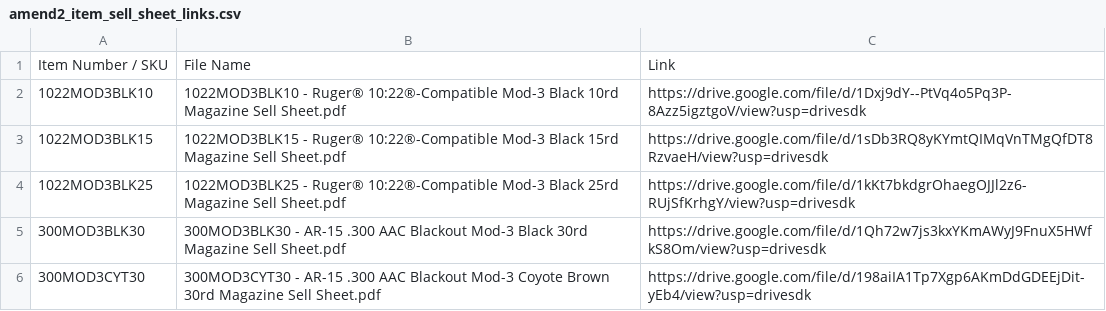
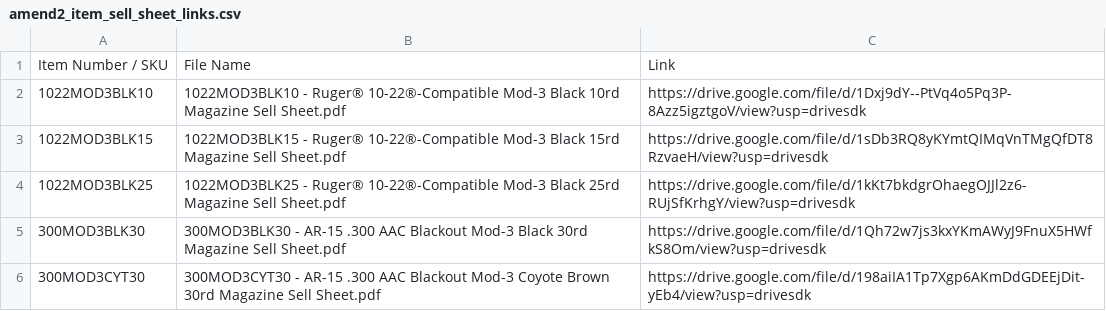
Before and after one commit to Michael-A2/Amend2-ItemLeadTimes, a CSV file: amend2_item_sell_sheet_links.csv, drawn as a sheet; only a part is shown.

```diff
--- a/amend2_item_sell_sheet_links.csv
+++ b/amend2_item_sell_sheet_links.csv
@@ -1,5 +1,5 @@
 Item Number / SKU,File Name,Link
-1022MOD3BLK10,1022MOD3BLK10 - Ruger® 10:22®-Compatible Mod-3 Black 10rd Magazine Sell Sheet.pdf,https://drive.google.com/file/d/1Dxj9dY--PtVq4o5Pq3P-8Azz5igztgoV/view?usp=drivesdk
-1022MOD3BLK15,1022MOD3BLK15 - Ruger® 10:22®-Compatible Mod-3 Black 15rd Magazine Sell Sheet.pdf,https://drive.google.com/file/d/1sDb3RQ8yKYmtQIMqVnTMgQfDT8RzvaeH/view?usp=drivesdk
-1022MOD3BLK25,1022MOD3BLK25 - Ruger® 10:22®-Compatible Mod-3 Black 25rd Magazine Sell Sheet.pdf,https://drive.google.com/file/d/1kKt7bkdgrOhaegOJJl2z6-RUjSfKrhgY/view?usp=drivesdk
+1022MOD3BLK10,1022MOD3BLK10 - Ruger® 10-22®-Compatible Mod-3 Black 10rd Magazine Sell Sheet.pdf,https://drive.google.com/file/d/1Dxj9dY--PtVq4o5Pq3P-8Azz5igztgoV/view?usp=drivesdk
+1022MOD3BLK15,1022MOD3BLK15 - Ruger® 10-22®-Compatible Mod-3 Black 15rd Magazine Sell Sheet.pdf,https://drive.google.com/file/d/1sDb3RQ8yKYmtQIMqVnTMgQfDT8RzvaeH/view?usp=drivesdk
+1022MOD3BLK25,1022MOD3BLK25 - Ruger® 10-22®-Compatible Mod-3 Black 25rd Magazine Sell Sheet.pdf,https://drive.google.com/file/d/1kKt7bkdgrOhaegOJJl2z6-RUjSfKrhgY/view?usp=drivesdk
 300MOD3BLK30,300MOD3BLK30 - AR-15 .300 AAC Blackout Mod-3 Black 30rd Magazine Sell Sheet.pdf,https://drive.google.com/file/d/1Qh72w7js3kxYKmAWyJ9FnuX5HWfkS8Om/view?usp=drivesdk
```
Also changed, not shown: amend2_item_sell_sheet_skipped_files.csv.
